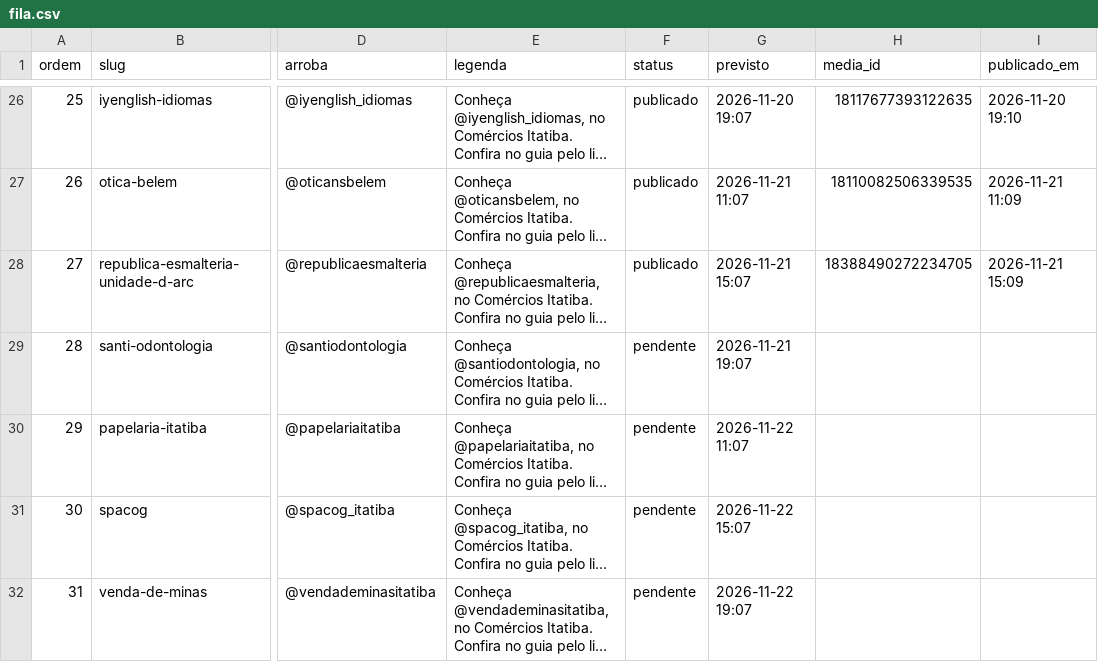
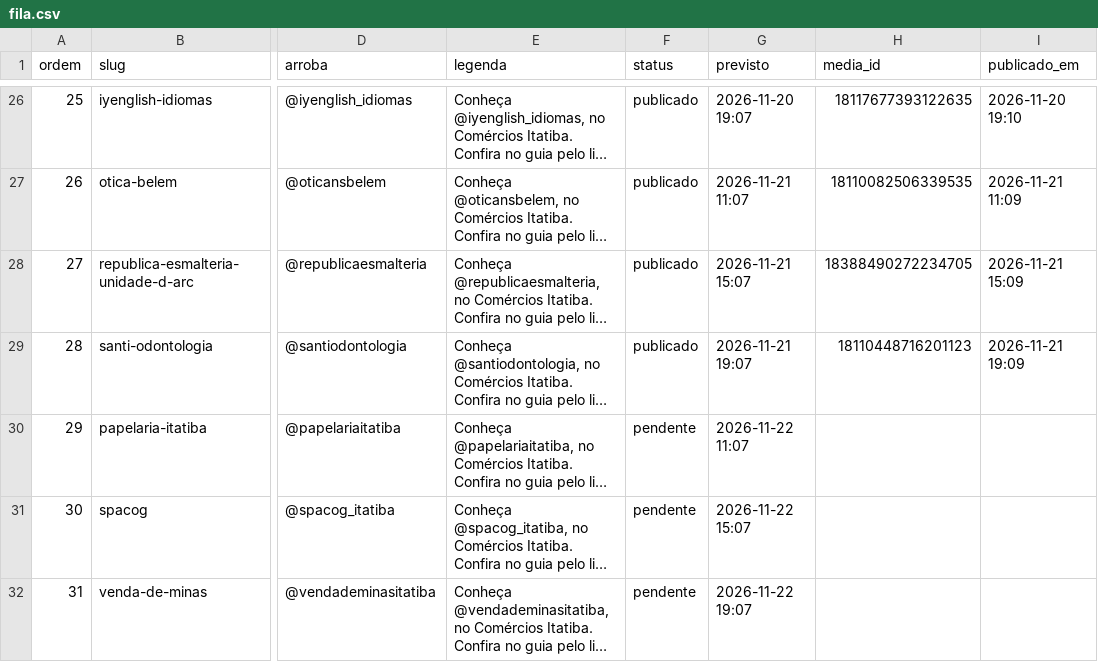
Before and after one commit to ambprod/comercios-itatiba-posts, a CSV file: fila.csv, drawn as a sheet; only a part is shown, gaps mark what is left out; long unchanged cells end in …; the diff names each change by its address in the sheet, - before the commit and + after, or states it on an @@ line.

Commit message:
Atualiza fila de publicação

```diff
--- a/fila.csv
+++ b/fila.csv
-F29 (status): pendente
+F29 (status): publicado
-H29 (media_id): (empty)
+H29 (media_id): 18110448716201123
-I29 (publicado_em): (empty)
+I29 (publicado_em): 2026-11-21 19:09
```
